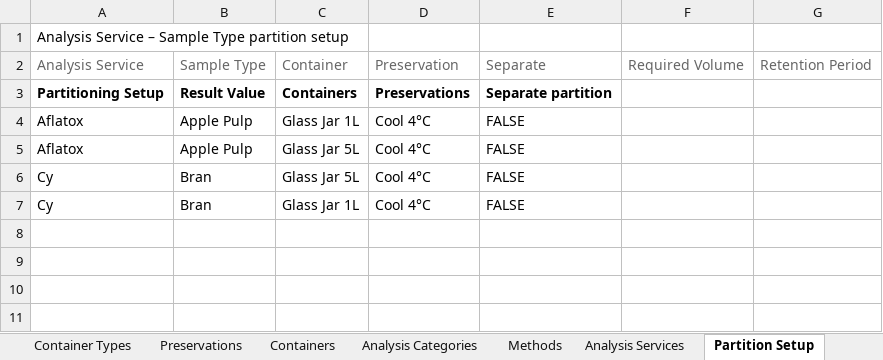
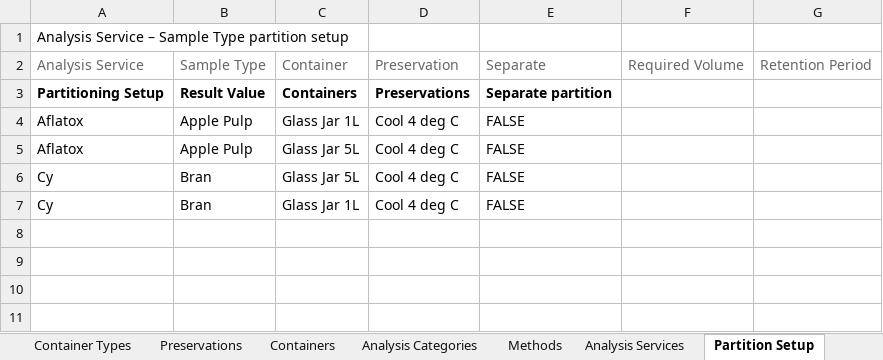
Before and after one commit to senaite/senaite.core, an Excel workbook: bika/lims/setupdata/test.xlsx, sheet Partition Setup, drawn as a sheet; only a part is shown; values as stored, in another font and other column widths than the file's, no borders; the diff names each change by its address in the sheet, - before the commit and + after, or states it on an @@ line.

Commit message:
Sample Partitions

```diff
--- a/bika/lims/setupdata/test.xlsx (sheet Partition Setup)
+++ b/bika/lims/setupdata/test.xlsx (sheet Partition Setup)
-D4:D7: Cool 4°C
+D4:D7: Cool 4 deg C
```
Also changed, not shown: sheet Setup, sheet Preservations, sheet Lab Information, 23 other files.
